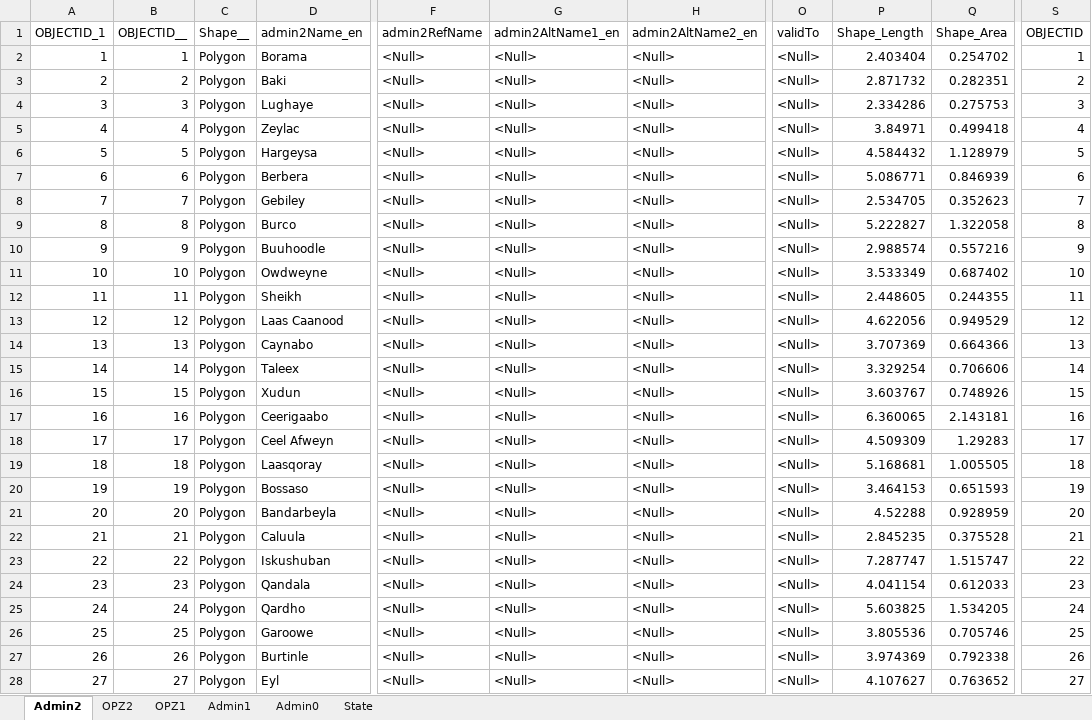
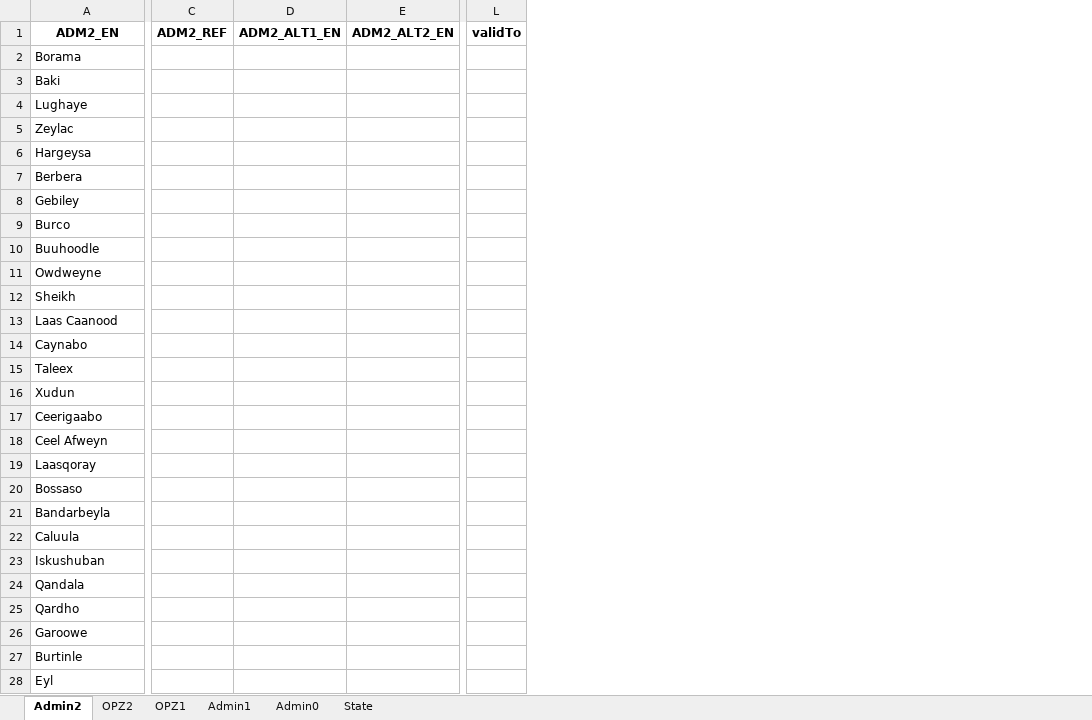
Before and after one commit to UGA-ITOSHumanitarianGIS/mapservicedoc, an Excel workbook: Data/GazetteerSqKm/GazetteerCombinedAdminLevels/SOM_AdminBoundaries_TabularData.xlsx, sheet Admin2, drawn as a sheet; only a part is shown, gaps mark what is left out; values as stored, in another font and other column widths than the file's, no borders; table styles not drawn; removed rows and columns are numbered as before the commit, all else as after; rows hold the shown columns only; the diff covers the shown part only; the diff names each change by its address in the sheet, - before the commit and + after, or states it on an @@ line.

Commit message:
Update SOM_AdminBoundaries_TabularData.xlsx
Updated schema after running Jaibu and Briar scripts

```diff
--- a/Data/GazetteerSqKm/GazetteerCombinedAdminLevels/SOM_AdminBoundaries_TabularData.xlsx (sheet Admin2)
+++ b/Data/GazetteerSqKm/GazetteerCombinedAdminLevels/SOM_AdminBoundaries_TabularData.xlsx (sheet Admin2)
-column A, rows 2-28: 1 | 2 | 3 | 4 | 5 | 6 | 7 | 8 | 9 | 10 | 11 | 12 | 13 | 14 | 15 | 16 | 17 | 18 | 19 | 20 | 21 | 22 | 23 | 24 | 25 | 26 | 27
-column B, rows 2-28: 1 | 2 | 3 | 4 | 5 | 6 | 7 | 8 | 9 | 10 | 11 | 12 | 13 | 14 | 15 | 16 | 17 | 18 | 19 | 20 | 21 | 22 | 23 | 24 | 25 | 26 | 27
-column C, rows 2-28: all Polygon
-column F, rows 2-28: all <Null>
-column G, rows 2-28: all <Null>
-column H, rows 2-28: all <Null>
+column C, empty
+column D, empty
+column E, empty
-column P, rows 2-28: 2.403404 | 2.871732 | 2.334286 | 3.84971 | 4.584432 | 5.086771 | 2.534705 | 5.222827 | 2.988574 | 3.533349 | 2.448605 | 4.622056 | 3.707369 | 3.329254 | 3.603767 | 6.360065 | 4.509309 | 5.168681 | 3.464153 | 4.52288 | 2.845235 | 7.287747 | 4.041154 | 5.603825 | 3.805536 | 3.974369 | 4.107627
-column Q, rows 2-28: 0.254702 | 0.282351 | 0.275753 | 0.499418 | 1.128979 | 0.846939 | 0.352623 | 1.322058 | 0.557216 | 0.687402 | 0.244355 | 0.949529 | 0.664366 | 0.706606 | 0.748926 | 2.143181 | 1.29283 | 1.005505 | 0.651593 | 0.928959 | 0.375528 | 1.515747 | 0.612033 | 1.534205 | 0.705746 | 0.792338 | 0.763652
-column S, rows 2-28: 1 | 2 | 3 | 4 | 5 | 6 | 7 | 8 | 9 | 10 | 11 | 12 | 13 | 14 | 15 | 16 | 17 | 18 | 19 | 20 | 21 | 22 | 23 | 24 | 25 | 26 | 27
-row 1: OBJECTID_1 | OBJECTID__ | Shape__ | admin2Name_en | admin2RefName | admin2AltName1_en | admin2AltName2_en | validTo | Shape_Length | Shape_Area | OBJECTID
+row 1: ADM2_EN | ADM2_REF | ADM2_ALT1_EN | ADM2_ALT2_EN | validTo
-L2:L28: <Null>
+L2:L28: (empty)
```
Also changed, not shown: 47 edited cells elsewhere in this sheet, sheet OPZ1, sheet OPZ2, sheet State, sheet Admin0, sheet Admin1.
